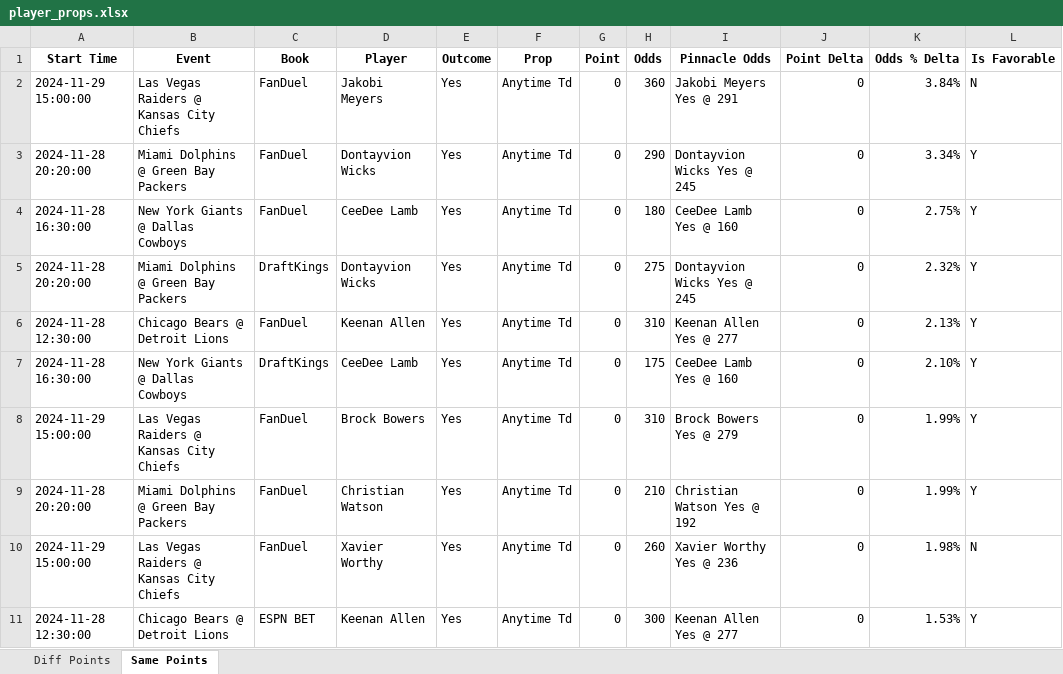
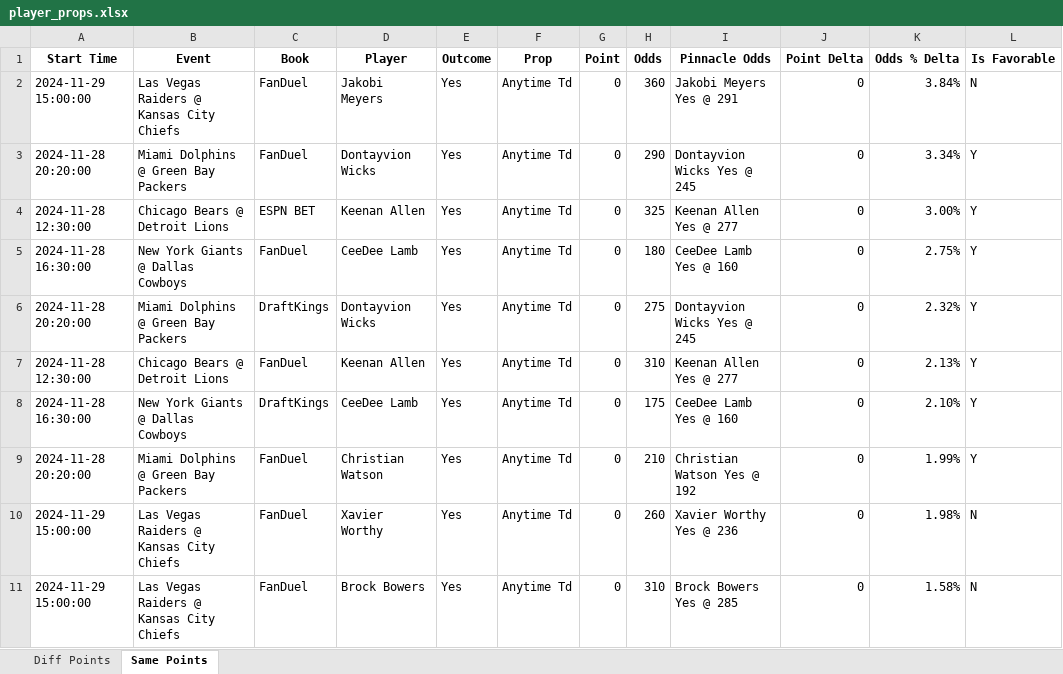
Before and after one commit to rahulShahCode/player-props-scraper, an Excel workbook: player_props.xlsx, sheet Same Points, drawn as a sheet; values as stored, in another font and other column widths than the file's, no borders; removed rows and columns are numbered as before the commit, all else as after; the diff names each change by its address in the sheet, - before the commit and + after, or states it on an @@ line.

```diff
--- a/player_props.xlsx (sheet Same Points)
+++ b/player_props.xlsx (sheet Same Points)
+row 4: 2024-11-28 12:30:00 | Chicago Bears @ Detroit Lions | ESPN BET | Keenan Allen | Yes | Anytime Td | 0 | 325 | Keenan Allen Yes @ 277 | 0 | 3.00% | Y
-row 8: 2024-11-29 15:00:00 | Las Vegas Raiders @ Kansas City Chiefs | FanDuel | Brock Bowers | Yes | Anytime Td | 0 | 310 | Brock Bowers Yes @ 279 | 0 | 1.99% | Y
-row 11: 2024-11-28 12:30:00 | Chicago Bears @ Detroit Lions | ESPN BET | Keenan Allen | Yes | Anytime Td | 0 | 300 | Keenan Allen Yes @ 277 | 0 | 1.53% | Y
+row 11: 2024-11-29 15:00:00 | Las Vegas Raiders @ Kansas City Chiefs | FanDuel | Brock Bowers | Yes | Anytime Td | 0 | 310 | Brock Bowers Yes @ 285 | 0 | 1.58% | N
```
Also changed, not shown: sheet Diff Points, 2 other files.
